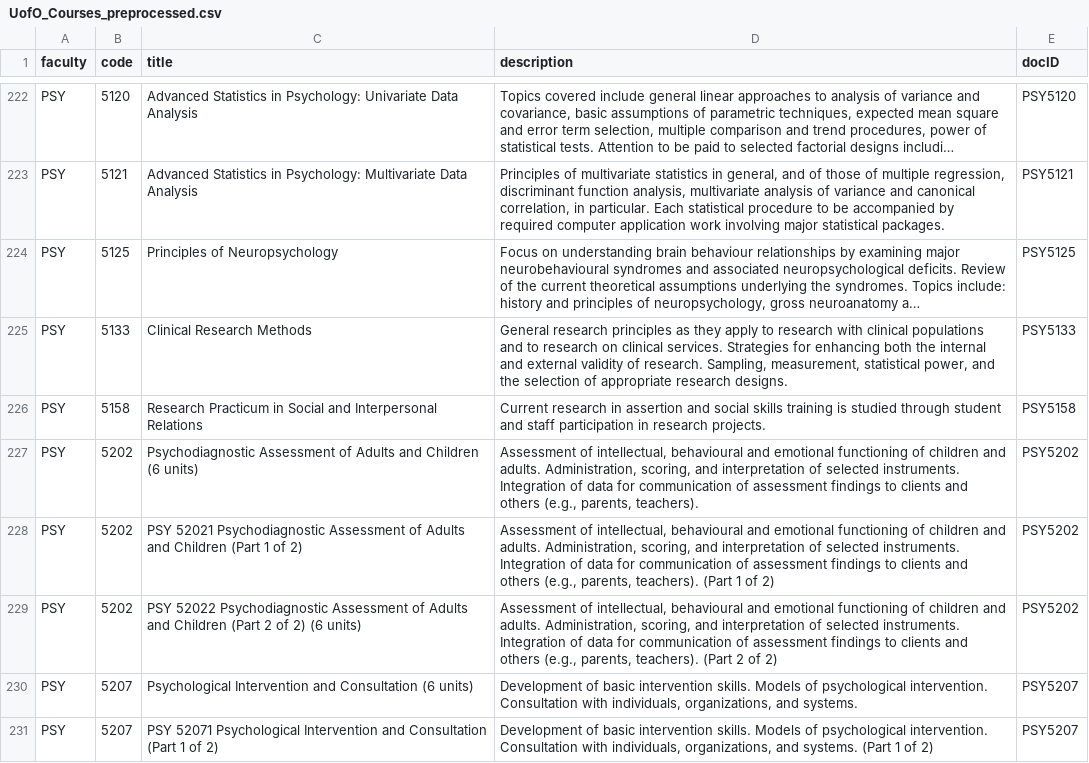
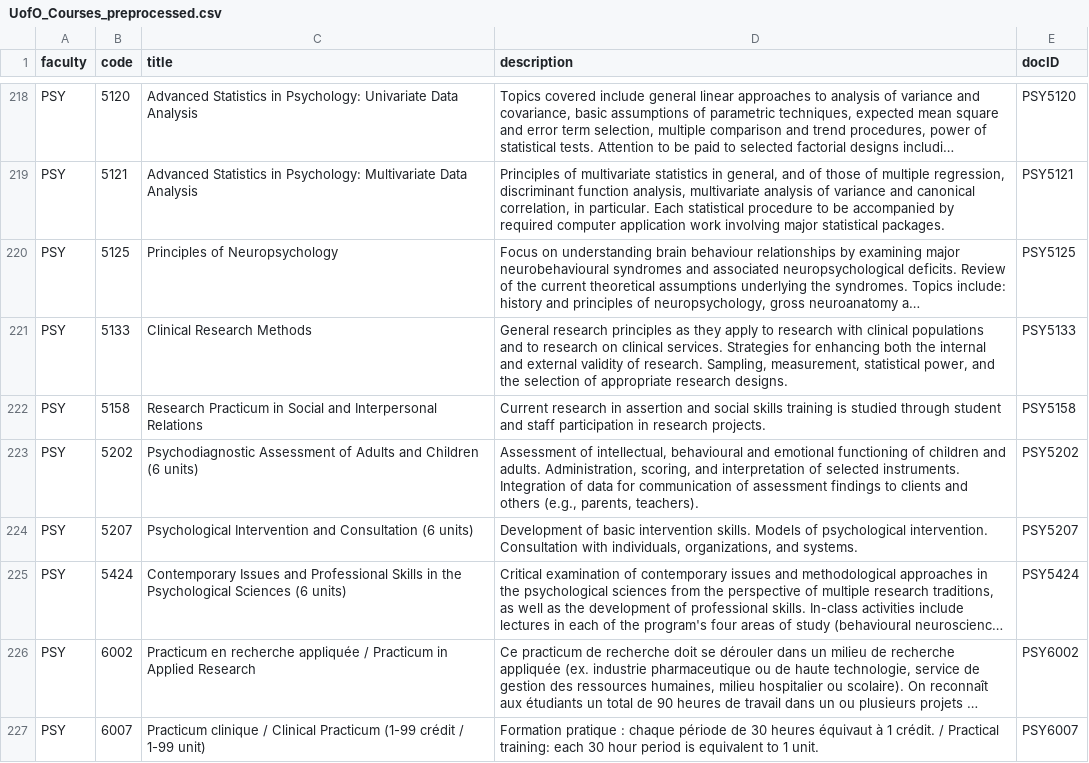
Before and after one commit to Quang-Vinh/Search-Engine, a CSV file: collections/UofO_Courses_preprocessed.csv, drawn as a sheet; only a part is shown, gaps mark what is left out; the shorter side is filled out with more unchanged rows; long unchanged cells end in …; the diff covers the shown part only.

```diff
--- a/collections/UofO_Courses_preprocessed.csv
+++ b/collections/UofO_Courses_preprocessed.csv
@@ -227,5 +223,2 @@ PSY,5158,Research Practicum in Social and Interpersonal Relations,Current resear
 PSY,5202,Psychodiagnostic Assessment of Adults and Children (6 units),"Assessment of intellectual, behavioural and emotional functioning of children and adults. Administration, scoring, and interpretation of selected instruments. Integration of data for communication of assessment findings to clients and others (e.g., parents, teachers).",PSY5202
-PSY,5202,PSY 52021 Psychodiagnostic Assessment of Adults and Children (Part 1 of 2),"Assessment of intellectual, behavioural and emotional functioning of children and adults. Administration, scoring, and interpretation of selected instruments. Integration of data for communication of assessment findings to clients and others (e.g., parents, teachers). (Part 1 of 2)",PSY5202
-PSY,5202,PSY 52022 Psychodiagnostic Assessment of Adults and Children (Part 2 of 2) (6 units),"Assessment of intellectual, behavioural and emotional functioning of children and adults. Administration, scoring, and interpretation of selected instruments. Integration of data for communication of assessment findings to clients and others (e.g., parents, teachers). (Part 2 of 2)",PSY5202
 PSY,5207,Psychological Intervention and Consultation (6 units),"Development of basic intervention skills. Models of psychological intervention. Consultation with individuals, organizations, and systems.",PSY5207
-PSY,5207,PSY 52071 Psychological Intervention and Consultation (Part 1 of 2),"Development of basic intervention skills. Models of psychological intervention. Consultation with individuals, organizations, and systems. (Part 1 of 2)",PSY5207
```
Also changed, not shown: 11 removed rows elsewhere in this file, 1 other file.
